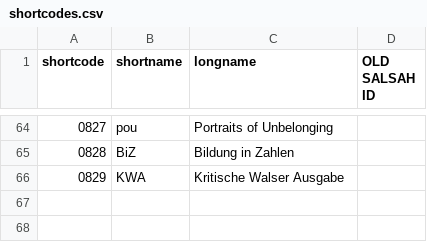
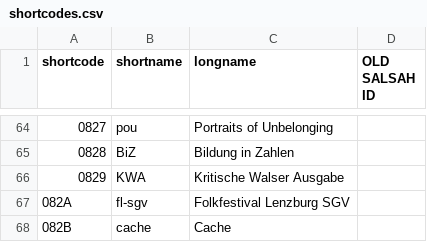
Before and after one commit to dasch-swiss/ark-resolver-data, a CSV file: data/shortcodes.csv, drawn as a sheet; only a part is shown, gaps mark what is left out; the diff names each change by its address in the sheet, - before the commit and + after, or states it on an @@ line.

Commit message:
Update shortcodes.csv (#20)

```diff
--- a/data/shortcodes.csv
+++ b/data/shortcodes.csv
+row 67: 082A | fl-sgv | Folkfestival Lenzburg SGV
+row 68: 082B | cache | Cache
```
